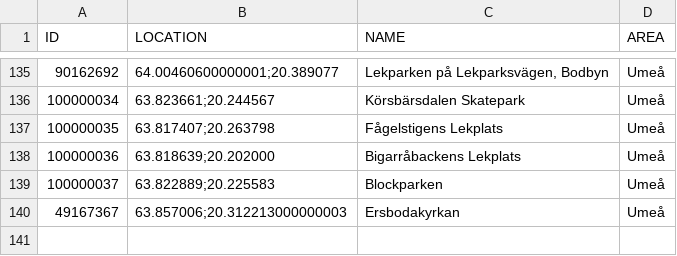
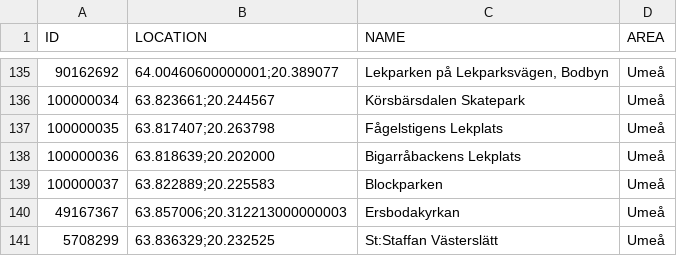
Before and after one commit to magnusmickelsson/pokeraidbot, a CSV file: src/main/resources/gyms_umeå.csv, drawn as a sheet; only a part is shown, gaps mark what is left out; the diff names each change by its address in the sheet, - before the commit and + after, or states it on an @@ line.

Commit message:
Gym data update.

```diff
--- a/src/main/resources/gyms_umeå.csv
+++ b/src/main/resources/gyms_umeå.csv
+row 141: 5708299 | 63.836329;20.232525 | St:Staffan Västerslätt | Umeå
```
Also changed, not shown: 4 other files.
